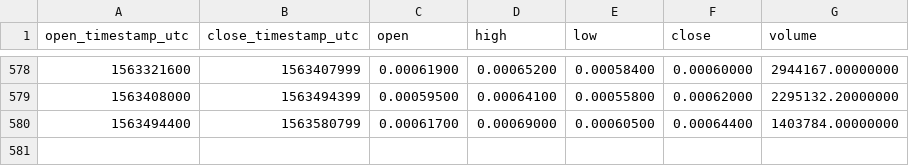
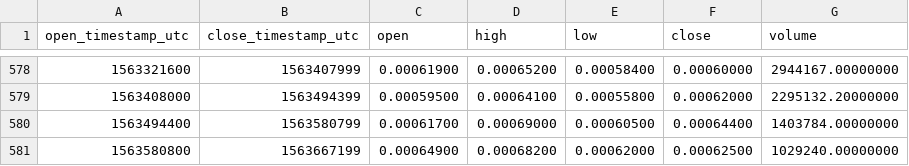
Before and after one commit to cryptobigbro/binance-GTOBNB, a CSV file: binance-GTOBNB-1d.csv, drawn as a sheet; only a part is shown, gaps mark what is left out.

Commit message:
Update OHLCV data.

```diff
--- a/binance-GTOBNB-1d.csv
+++ b/binance-GTOBNB-1d.csv
@@ -580 +580,2 @@ open_timestamp_utc,close_timestamp_utc,open,high,low,close,volume
 1563494400,1563580799,0.00061700,0.00069000,0.00060500,0.00064400,1403784.00000000
+1563580800,1563667199,0.00064900,0.00068200,0.00062000,0.00062500,1029240.00000000
```
Also changed, not shown: 1 other file.
